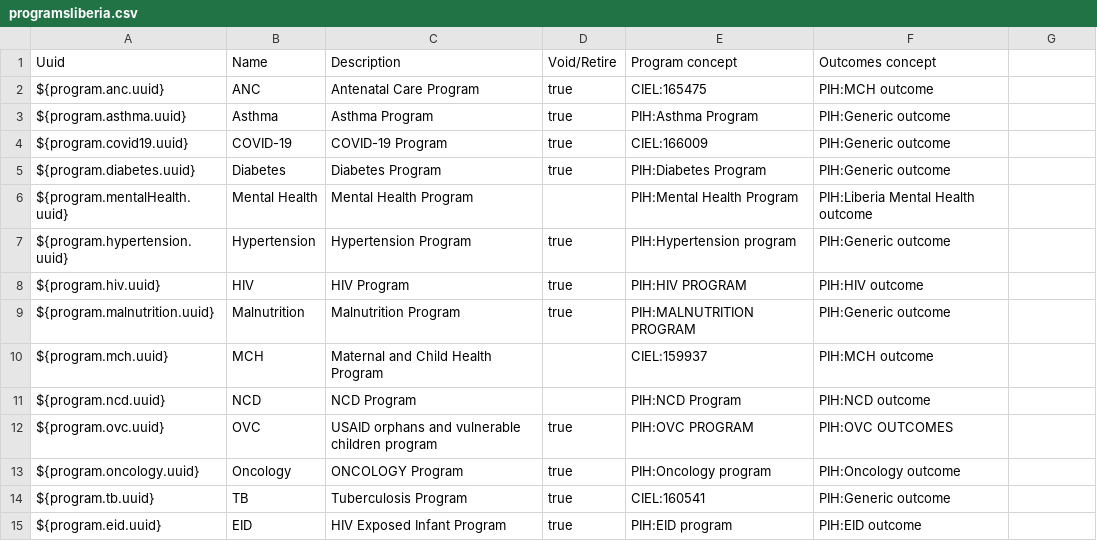
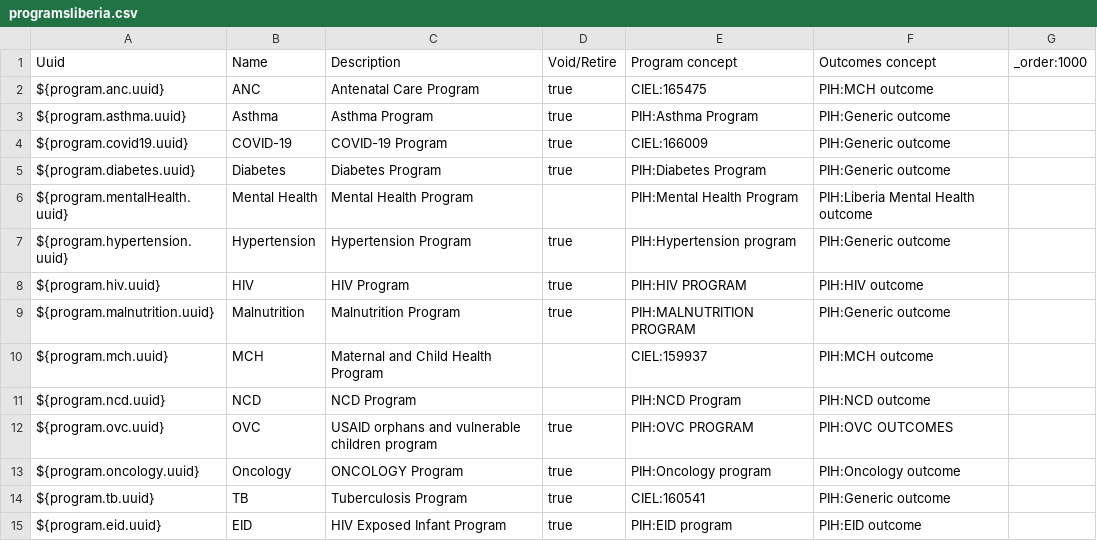
Before and after one commit to PIH/openmrs-config-pihliberia, a CSV file: configuration/programs/programsliberia.csv, drawn as a sheet; the diff names each change by its address in the sheet, - before the commit and + after, or states it on an @@ line.

Commit message:
LIB-325 Added order to programs

```diff
--- a/configuration/programs/programsliberia.csv
+++ b/configuration/programs/programsliberia.csv
-G1: (empty)
+G1: _order:1000
```
